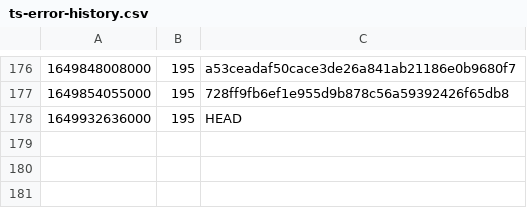
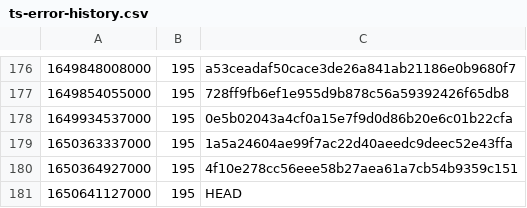
Before and after one commit to guardian/support-frontend, a CSV file: support-frontend/ts-error-history.csv, drawn as a sheet; only a part is shown, gaps mark what is left out.

```diff
--- a/support-frontend/ts-error-history.csv
+++ b/support-frontend/ts-error-history.csv
@@ -177,2 +177,5 @@
 1649854055000,195,728ff9fb6ef1e955d9b878c56a59392426f65db8
-1649932636000,195,HEAD
+1649934537000,195,0e5b02043a4cf0a15e7f9d0d86b20e6c01b22cfa
+1650363337000,195,1a5a24604ae99f7ac22d40aeedc9deec52e43ffa
+1650364927000,195,4f10e278cc56eee58b27aea61a7cb54b9359c151
+1650641127000,195,HEAD
```
Also changed, not shown: 10 other files.
